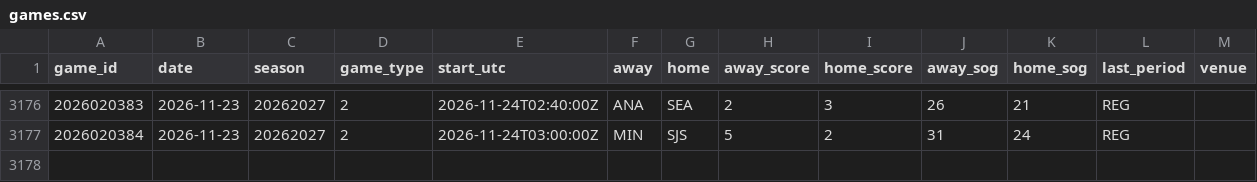
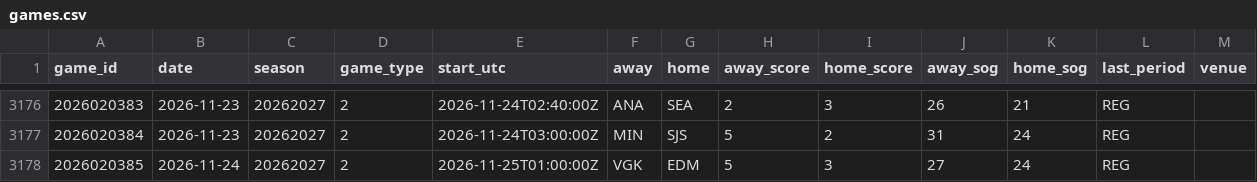
Before and after one commit to mileswilliams08/NHL-prop-model, a CSV file: data/history/games.csv, drawn as a sheet; only a part is shown, gaps mark what is left out; the diff names each change by its address in the sheet, - before the commit and + after, or states it on an @@ line.

```diff
--- a/data/history/games.csv
+++ b/data/history/games.csv
+row 3178: 2026020385 | 2026-11-24 | 20262027 | 2 | 2026-11-25T01:00:00Z | VGK | EDM | 5 | 3 | 27 | 24 | REG
```
Also changed, not shown: data/graded_combos.csv, data/history/players.csv, 12 other files.
